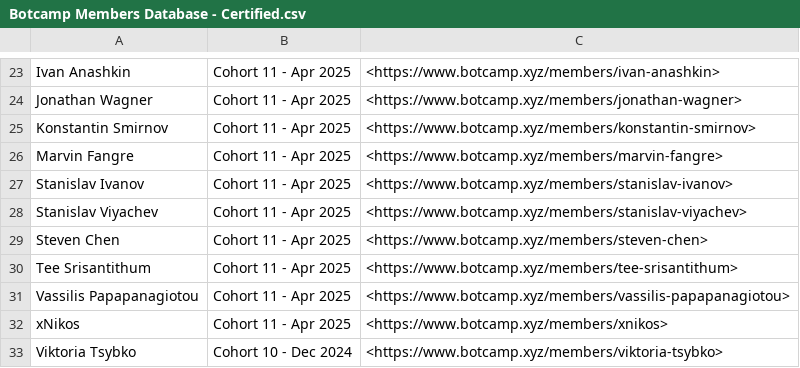
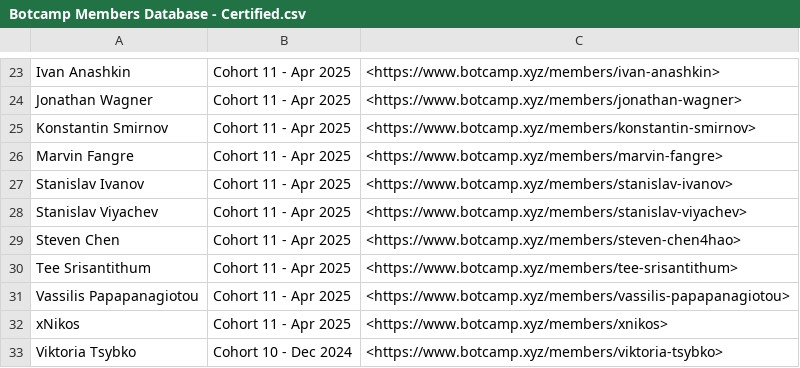
Before and after one commit to hummingbot/hummingbot-site, a CSV file: docs/community/Botcamp Members Database - Certified.csv, drawn as a sheet; only a part is shown, gaps mark what is left out.

Commit message:
community: fix broken Steven Chen link (steven-chen -> steven-chen4hao)

```diff
--- a/docs/community/Botcamp Members Database - Certified.csv
+++ b/docs/community/Botcamp Members Database - Certified.csv
@@ -28,3 +28,3 @@ Stanislav Ivanov,Cohort 11 - Apr 2025,<https://www.botcamp.xyz/members/stanislav
 Stanislav Viyachev,Cohort 11 - Apr 2025,<https://www.botcamp.xyz/members/stanislav-viyachev>
-Steven Chen,Cohort 11 - Apr 2025,<https://www.botcamp.xyz/members/steven-chen>
+Steven Chen,Cohort 11 - Apr 2025,<https://www.botcamp.xyz/members/steven-chen4hao>
 Tee Srisantithum,Cohort 11 - Apr 2025,<https://www.botcamp.xyz/members/tee-srisantithum>
```
